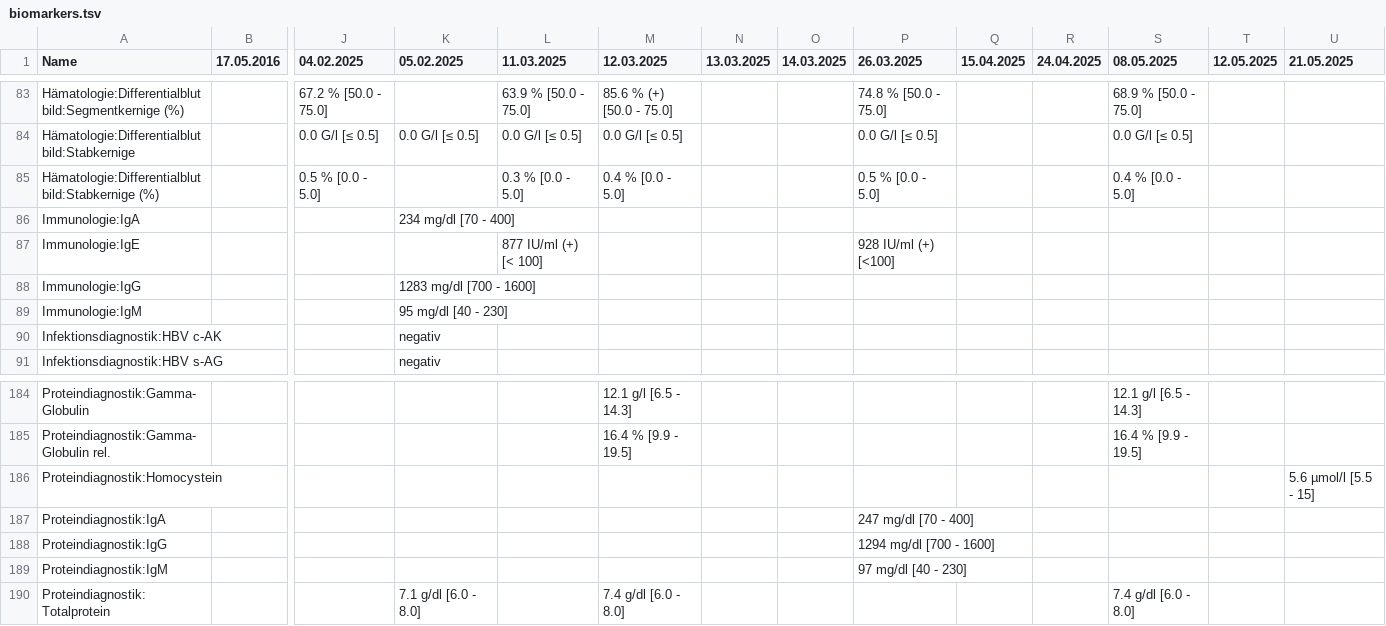
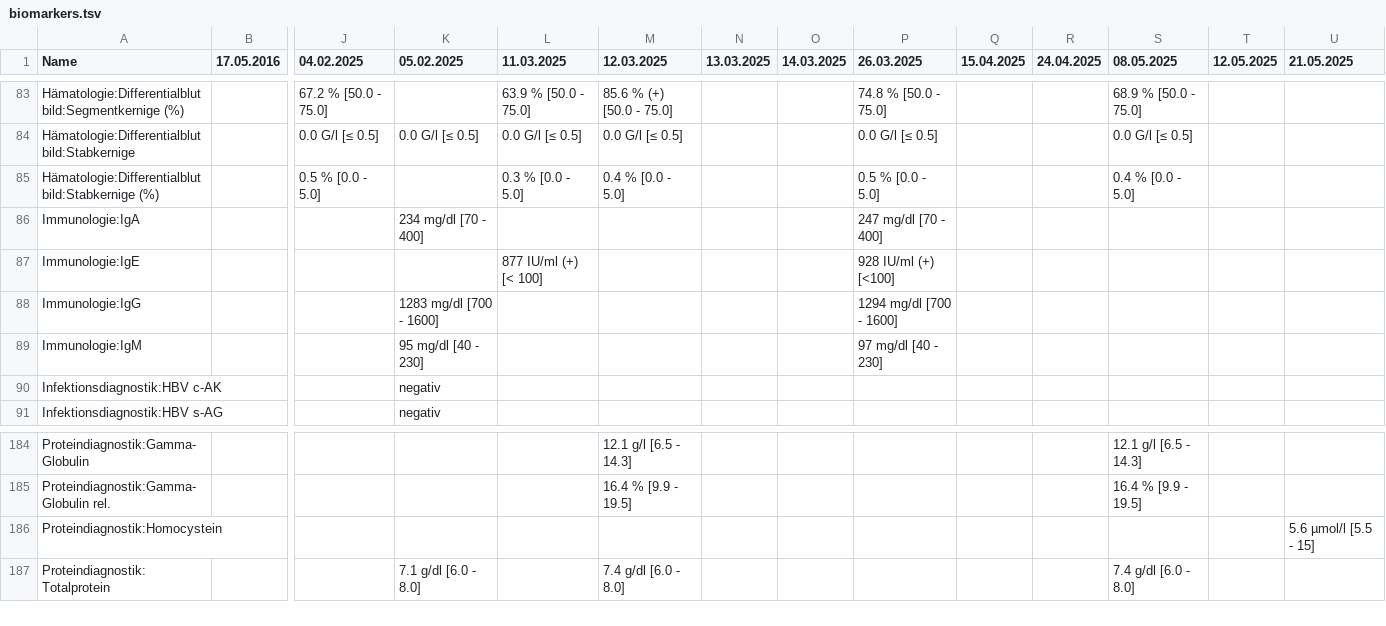
Before and after one commit to ympoglag/biomarkers, a TSV file: biomarkers.tsv, drawn as a sheet; only a part is shown, gaps mark what is left out; rows hold the shown columns only; the diff names each change by its address in the sheet, - before the commit and + after, or states it on an @@ line.

```diff
--- a/biomarkers.tsv
+++ b/biomarkers.tsv
-P86 (26.03.2025): (empty)
+P86 (26.03.2025): 247 mg/dl [70 - 400]
-P88 (26.03.2025): (empty)
+P88 (26.03.2025): 1294 mg/dl [700 - 1600]
-P89 (26.03.2025): (empty)
+P89 (26.03.2025): 97 mg/dl [40 - 230]
-row 187: Proteindiagnostik:IgA |  |  |  |  |  |  |  | 247 mg/dl [70 - 400]
-row 188: Proteindiagnostik:IgG |  |  |  |  |  |  |  | 1294 mg/dl [700 - 1600]
-row 189: Proteindiagnostik:IgM |  |  |  |  |  |  |  | 97 mg/dl [40 - 230]
```
Also changed, not shown: 2 other files.
